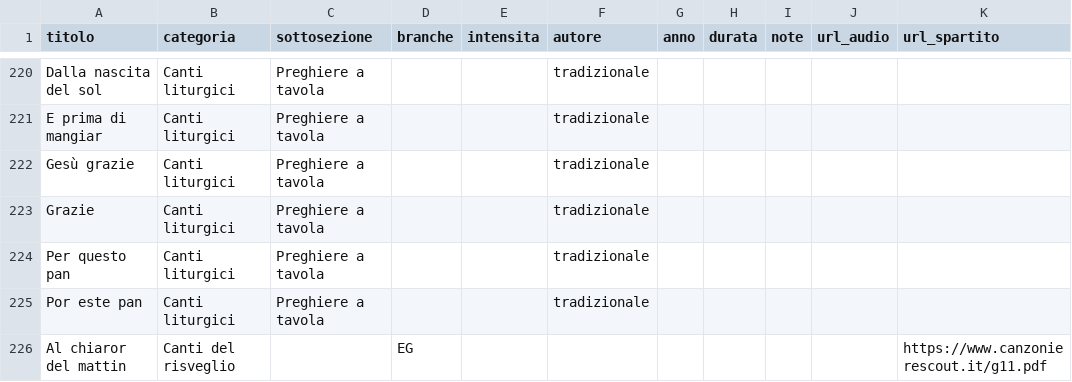
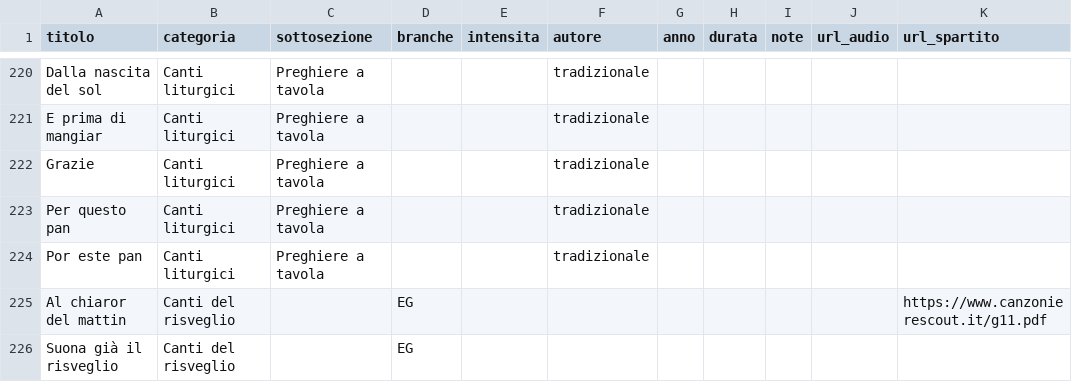
Before and after one commit to lc-ncltt/canzoniere_scout, a CSV file: data/elenco.csv, drawn as a sheet; only a part is shown, gaps mark what is left out; the shorter side is filled out with more unchanged rows; the diff names each change by its address in the sheet, - before the commit and + after, or states it on an @@ line.

Commit message:
Tolto Gesù grazie

```diff
--- a/data/elenco.csv
+++ b/data/elenco.csv
-row 222: Gesù grazie | Canti liturgici | Preghiere a tavola |  |  | tradizionale
```
Also changed, not shown: data/fonti.csv, 1 other file.
